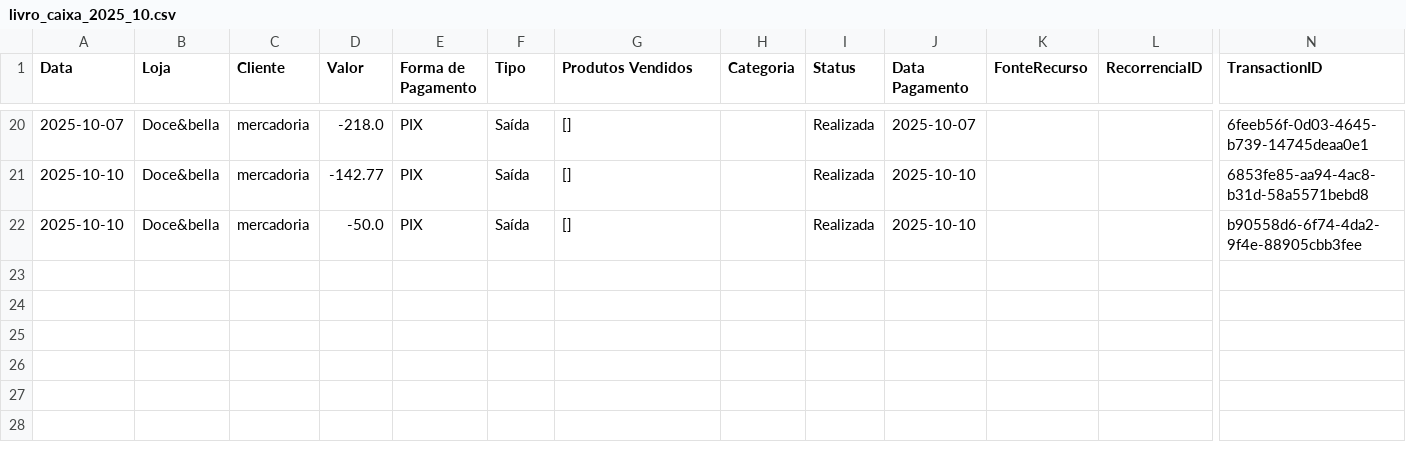
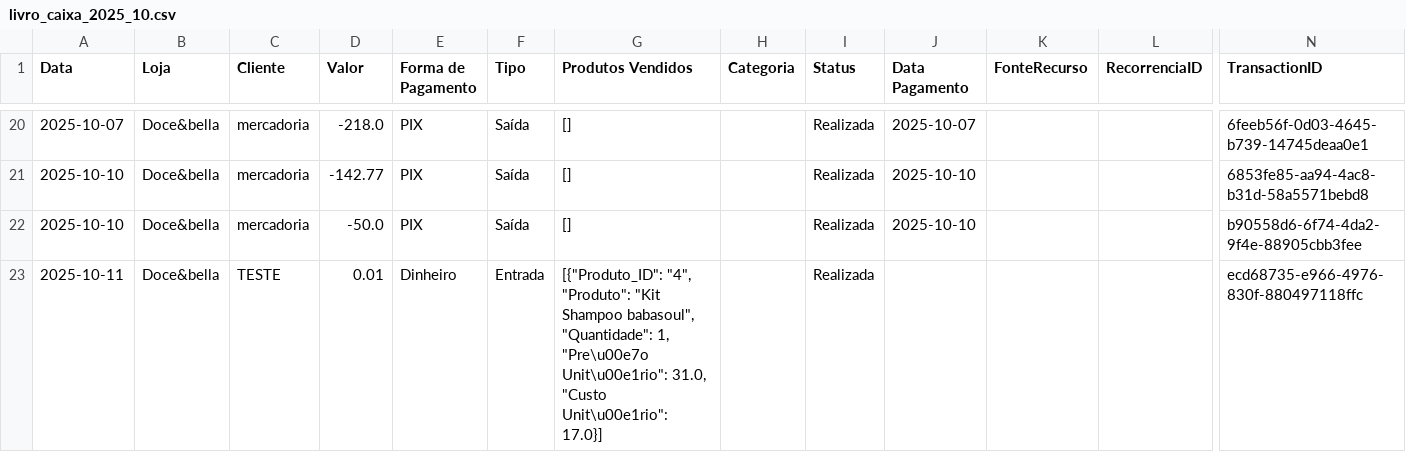
Before and after one commit to ribeiromendes5014-design/fluxo, a CSV file: livro_caixa_2025_10.csv, drawn as a sheet; only a part is shown, gaps mark what is left out; rows hold the shown columns only; the diff names each change by its address in the sheet, - before the commit and + after, or states it on an @@ line.

Commit message:
Nova movimentação adicionada

```diff
--- a/livro_caixa_2025_10.csv
+++ b/livro_caixa_2025_10.csv
+row 23: 2025-10-11 | Doce&bella | TESTE | 0.01 | Dinheiro | Entrada | [{"Produto_ID": "4", "Produto": "Kit Shampoo babasoul", "Quantidade": 1, "Pre\u00e7o Unit\u00e1rio": 31.0, "Custo Unit\u00e1rio": 17.0}] |  | Realizada |  |  |  | ecd68735-e966-4976-830f-880497118ffc
```
